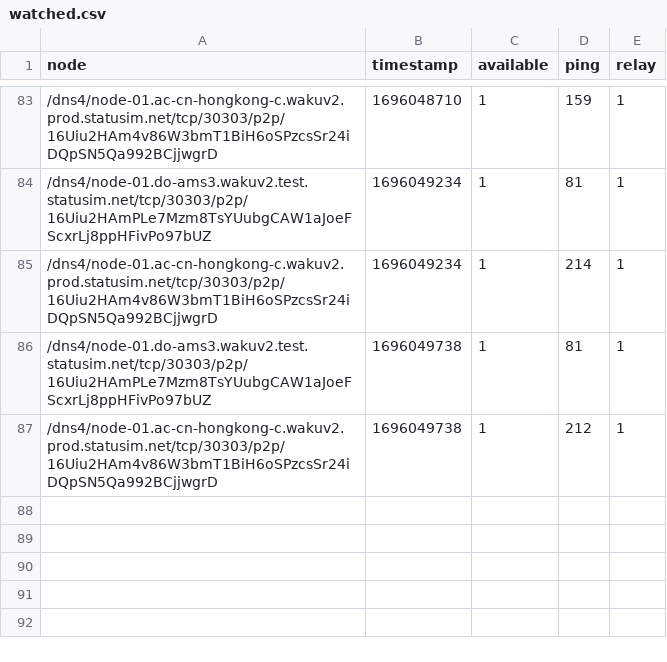
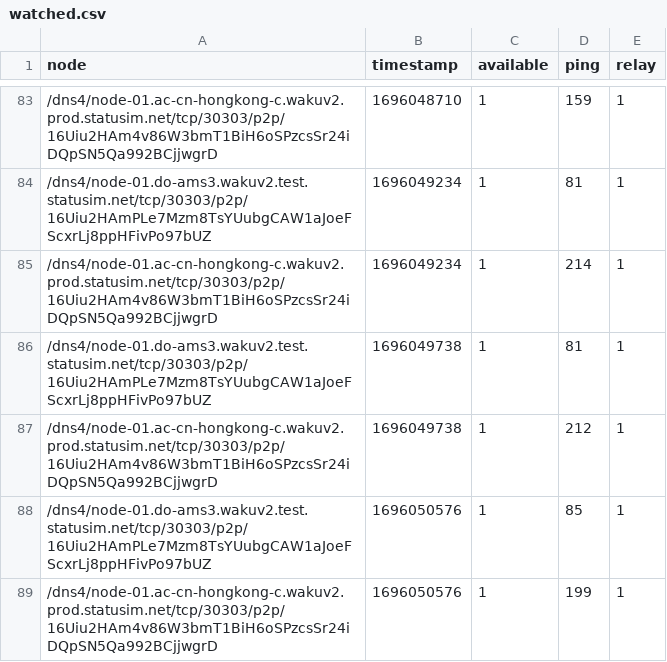
Before and after one commit to vpavlin/waku-watchdog, a CSV file: watched.csv, drawn as a sheet; only a part is shown, gaps mark what is left out.

Commit message:
watchdog run 1696050576

```diff
--- a/watched.csv
+++ b/watched.csv
@@ -87 +87,3 @@ node;timestamp;available;ping;relay;
 /dns4/node-01.ac-cn-hongkong-c.wakuv2.prod.statusim.net/tcp/30303/p2p/16Uiu2HAm4v86W3bmT1BiH6oSPzcsSr24iDQpSN5Qa992BCjjwgrD;1696049738;1;212;1;
+/dns4/node-01.do-ams3.wakuv2.test.statusim.net/tcp/30303/p2p/16Uiu2HAmPLe7Mzm8TsYUubgCAW1aJoeFScxrLj8ppHFivPo97bUZ;1696050576;1;85;1;
+/dns4/node-01.ac-cn-hongkong-c.wakuv2.prod.statusim.net/tcp/30303/p2p/16Uiu2HAm4v86W3bmT1BiH6oSPzcsSr24iDQpSN5Qa992BCjjwgrD;1696050576;1;199;1;
```
